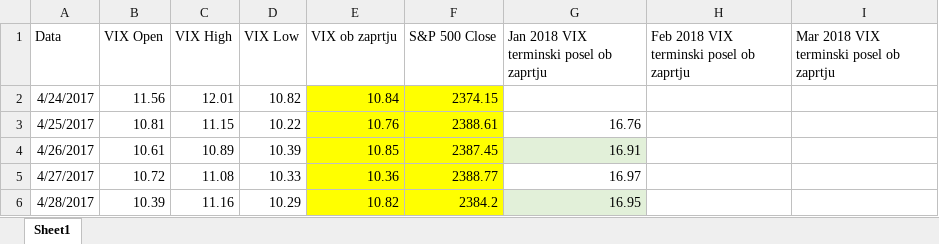
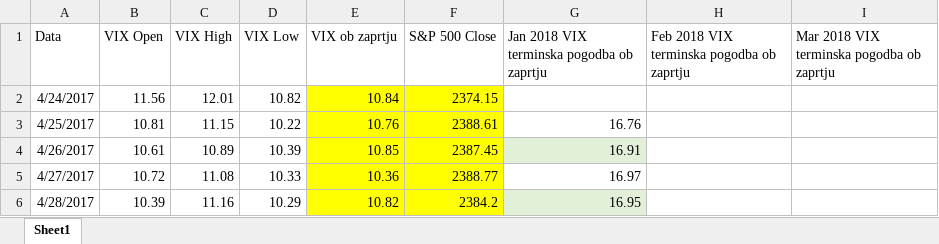
Before and after one commit to ZanJarc/DIP-SEM, an Excel workbook: VIX Futures/2018 Futures vs VIX.xlsx, sheet Sheet1, drawn as a sheet; only a part is shown; values as stored, in another font and other column widths than the file's, no borders; charts and pictures not drawn; the diff names each change by its address in the sheet, - before the commit and + after, or states it on an @@ line.

```diff
--- a/VIX Futures/2018 Futures vs VIX.xlsx (sheet Sheet1)
+++ b/VIX Futures/2018 Futures vs VIX.xlsx (sheet Sheet1)
-G1: Jan 2018 VIX terminski posel ob zaprtju
+G1: Jan 2018 VIX terminska pogodba ob zaprtju
-H1: Feb 2018 VIX terminski posel ob zaprtju
+H1: Feb 2018 VIX terminska pogodba ob zaprtju
-I1: Mar 2018 VIX terminski posel ob zaprtju
+I1: Mar 2018 VIX terminska pogodba ob zaprtju
```
Also changed, not shown: charts or pictures, 39 other files.
